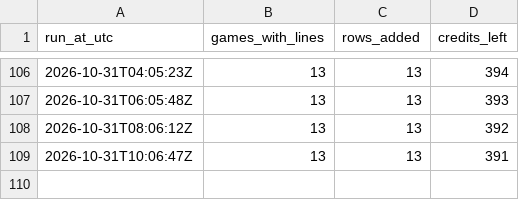
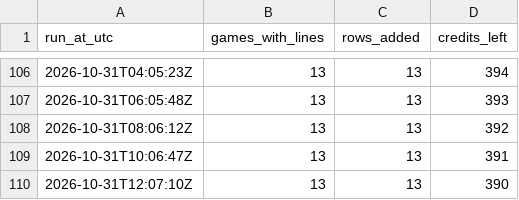
Before and after one commit to James72766/nfl-47-tracker, a CSV file: data/robot-runs.csv, drawn as a sheet; only a part is shown, gaps mark what is left out.

```diff
--- a/data/robot-runs.csv
+++ b/data/robot-runs.csv
@@ -109 +109,2 @@ run_at_utc,games_with_lines,rows_added,credits_left
 2026-10-31T10:06:47Z,13,13,391
+2026-10-31T12:07:10Z,13,13,390
```
Also changed, not shown: data/betmgm-lines.csv, data/research-flags.csv, 1 other file.
